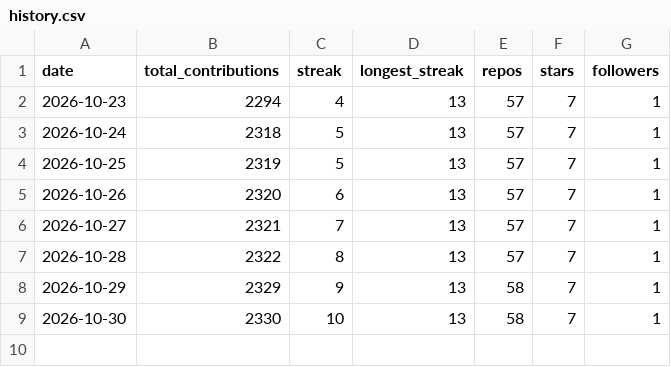
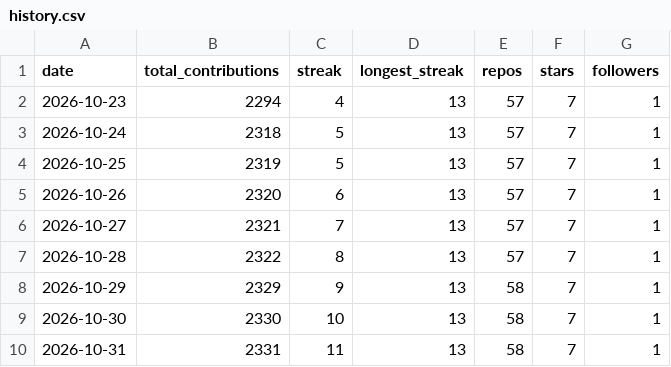
Before and after one commit to a-saeedia/pulse, a CSV file: data/history.csv, drawn as a sheet; the diff names each change by its address in the sheet, - before the commit and + after, or states it on an @@ line.

```diff
--- a/data/history.csv
+++ b/data/history.csv
+row 10: 2026-10-31 | 2331 | 11 | 13 | 58 | 7 | 1
```
Also changed, not shown: 1 other file.
